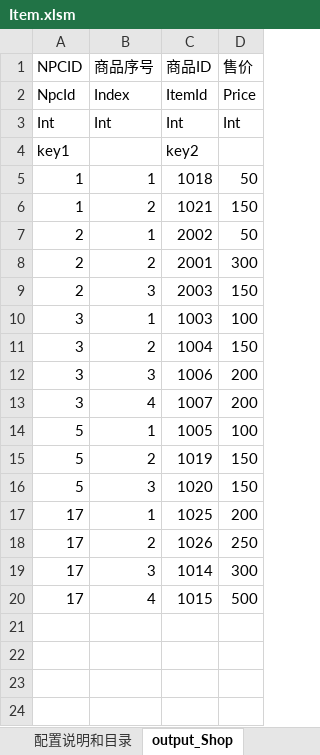
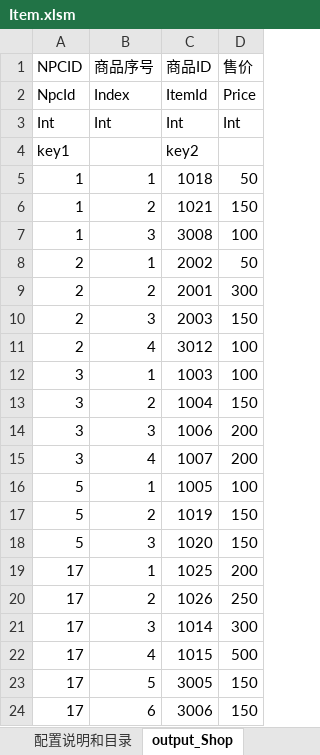
Before and after one commit to lilith-avatar/social-island, an Excel workbook: Design/Item.xlsm, sheet output_Shop, drawn as a sheet; values as stored, in another font and other column widths than the file's, no borders; conditional formats not drawn; the diff names each change by its address in the sheet, - before the commit and + after, or states it on an @@ line.

```diff
--- a/Design/Item.xlsm (sheet output_Shop)
+++ b/Design/Item.xlsm (sheet output_Shop)
+row 7: 1 | 3 | 3008 | 100
+row 11: 2 | 4 | 3012 | 100
+row 23: 17 | 5 | 3005 | 150
+row 24: 17 | 6 | 3006 | 150
```
Also changed, not shown: sheet output_Buff, 1 other file.
